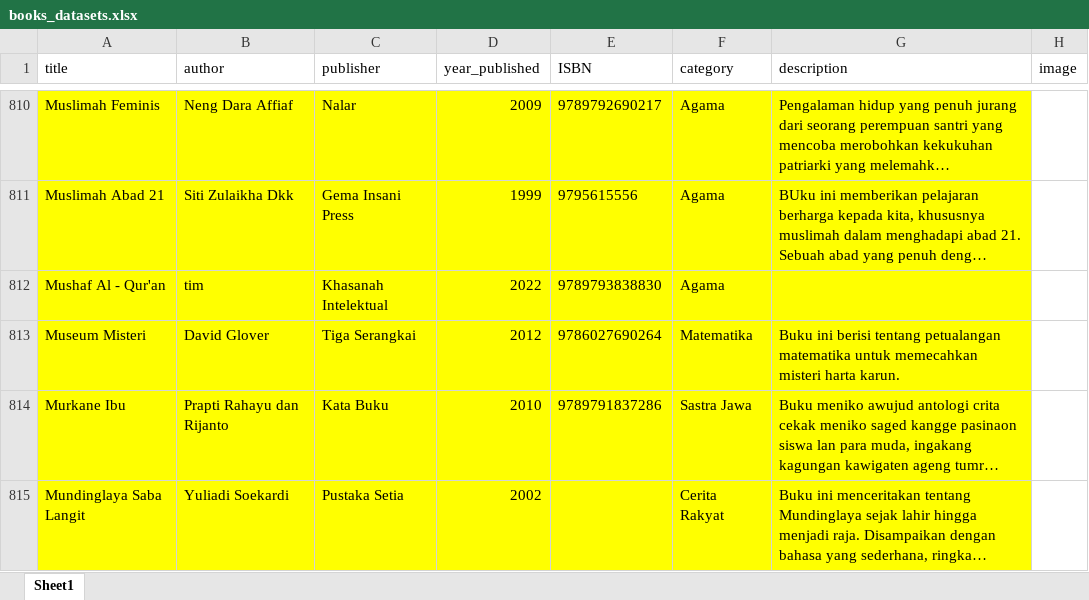
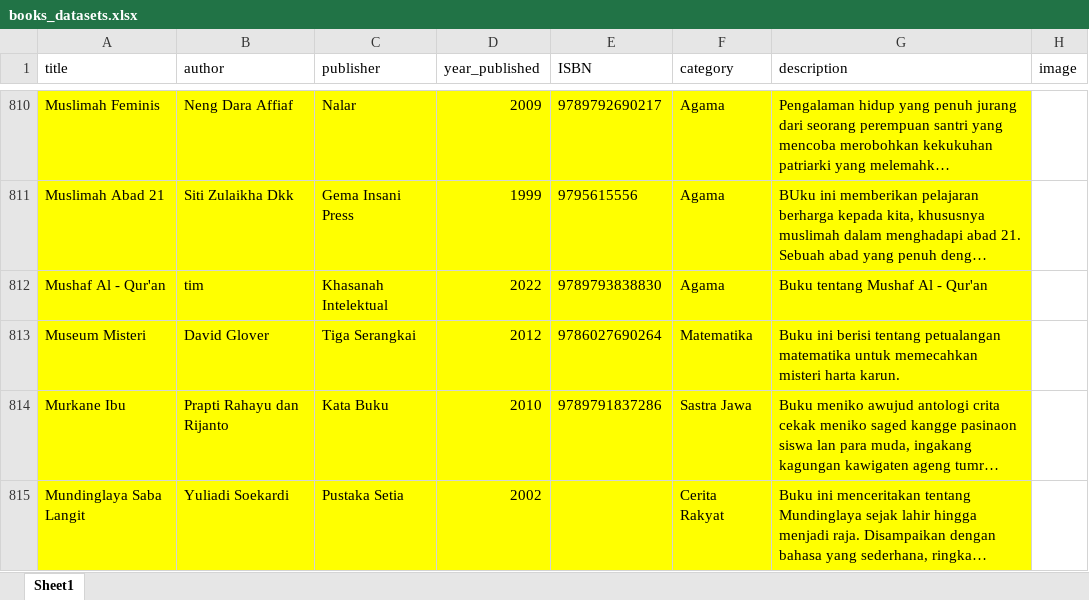
Before and after one commit to rendybp/bookrecsys-railway, an Excel workbook: database/data/books_datasets.xlsx, sheet Sheet1, drawn as a sheet; only a part is shown, gaps mark what is left out; long unchanged cells end in …; values as stored, in another font and other column widths than the file's, no borders; the diff names each change by its address in the sheet, - before the commit and + after, or states it on an @@ line.

Commit message:
changes some data and migration

```diff
--- a/database/data/books_datasets.xlsx (sheet Sheet1)
+++ b/database/data/books_datasets.xlsx (sheet Sheet1)
-G812 (description): (empty)
+G812 (description): Buku tentang Mushaf Al - Qur'an
```
Also changed, not shown: 2 other files.
